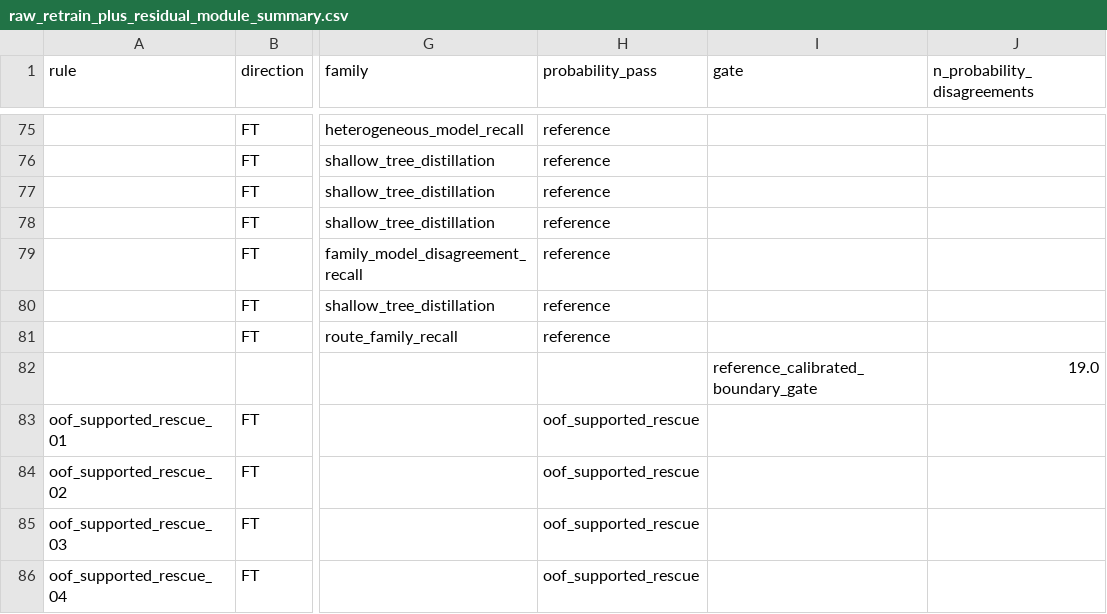
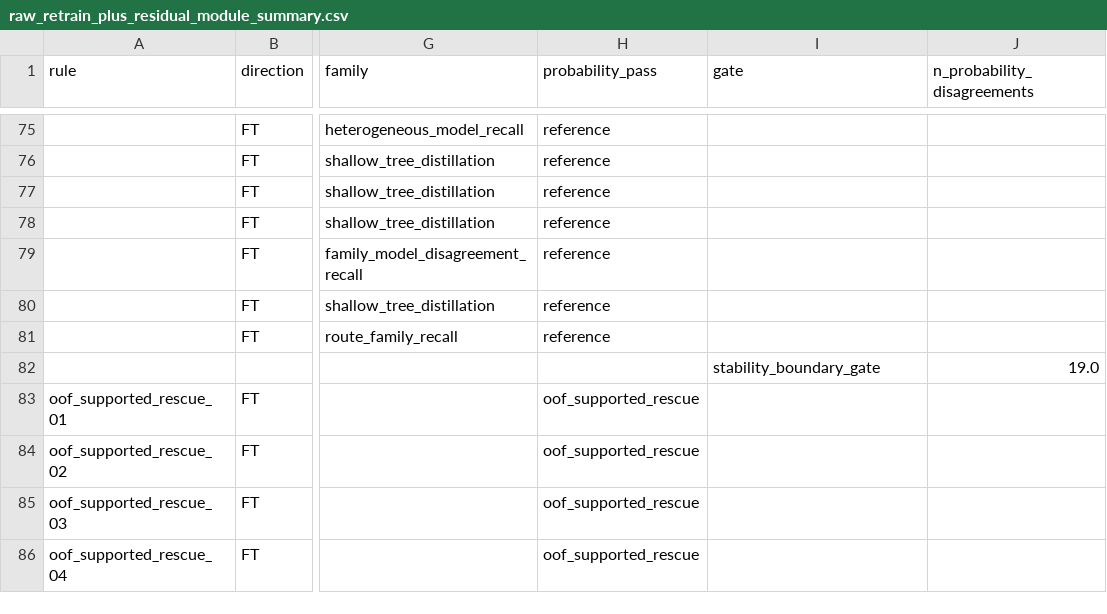
Before and after one commit to HuangYoushengSam/SpaceshipTitanic-of-CRYCHIC-MLW, a CSV file: artifacts/summaries/raw_retrain_plus_residual_module_summary.csv, drawn as a sheet; only a part is shown, gaps mark what is left out; the diff names each change by its address in the sheet, - before the commit and + after, or states it on an @@ line.

```diff
--- a/artifacts/summaries/raw_retrain_plus_residual_module_summary.csv
+++ b/artifacts/summaries/raw_retrain_plus_residual_module_summary.csv
-I82 (gate): reference_calibrated_boundary_gate
+I82 (gate): stability_boundary_gate
```
Also changed, not shown: artifacts/summaries/leakage_and_cv_audit.csv, artifacts/summaries/raw_retrain_plus_residual_summary.csv, 3 other files.
